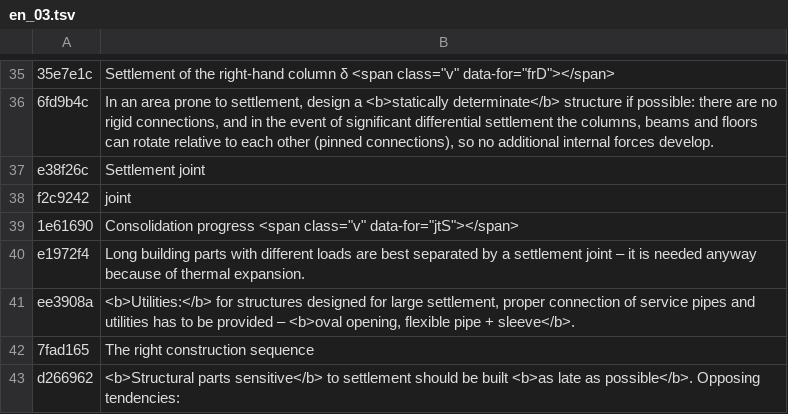
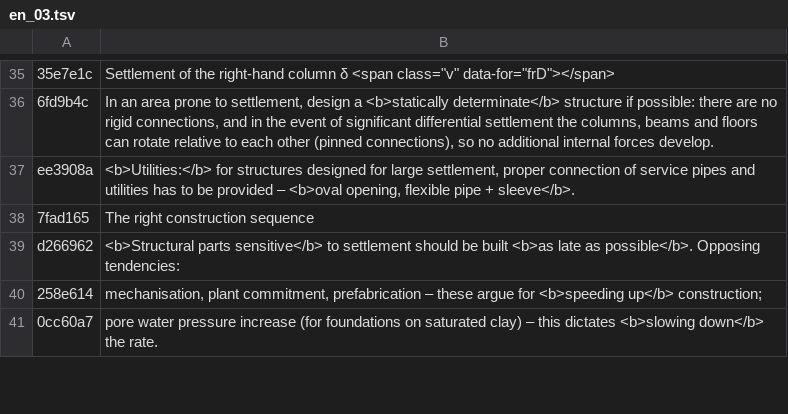
Before and after one commit to MBalika/vedekezesakarossullyedesekellen, a TSV file: i18n/en_03.tsv, drawn as a sheet; only a part is shown, gaps mark what is left out; the shorter side is filled out with more unchanged rows; the diff names each change by its address in the sheet, - before the commit and + after, or states it on an @@ line.

```diff
--- a/i18n/en_03.tsv
+++ b/i18n/en_03.tsv
-row 37: e38f26c | Settlement joint
-row 38: f2c9242 | joint
-row 39: 1e61690 | Consolidation progress <span class="v" data-for="jtS"></span>
-row 40: e1972f4 | Long building parts with different loads are best separated by a settlement joint – it is needed anyway because of thermal expansion.
```
Also changed, not shown: i18n/en_05.tsv, i18n/en_12.tsv, 6 other files.
